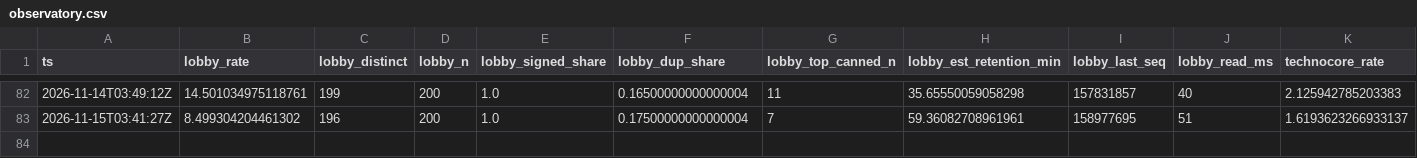
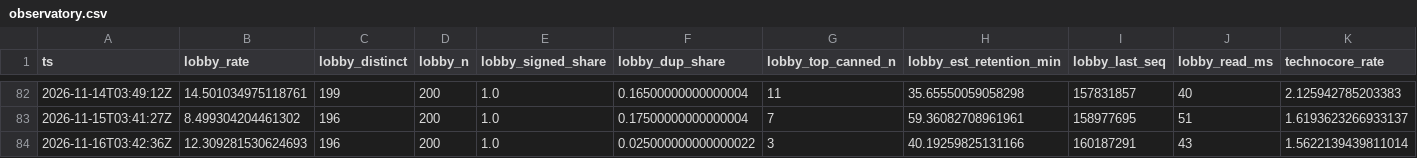
Before and after one commit to hahiri/technocore-did-agent, a CSV file: data/observatory.csv, drawn as a sheet; only a part is shown, gaps mark what is left out; rows hold the shown columns only; the diff names each change by its address in the sheet, - before the commit and + after, or states it on an @@ line.

Commit message:
data: observatory + market-desk 2026-11-16

```diff
--- a/data/observatory.csv
+++ b/data/observatory.csv
+row 84: 2026-11-16T03:42:36Z | 12.309281530624693 | 196 | 200 | 1.0 | 0.025000000000000022 | 3 | 40.19259825131166 | 160187291 | 43 | 1.5622139439811014
```
Also changed, not shown: data/market_desk.csv, 2 other files.
